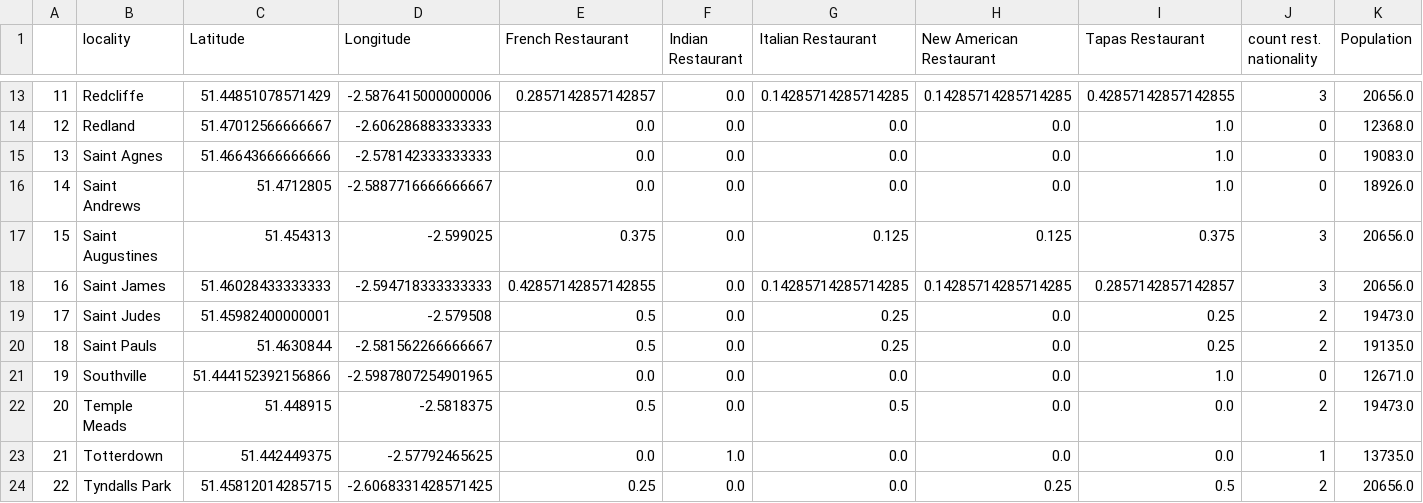
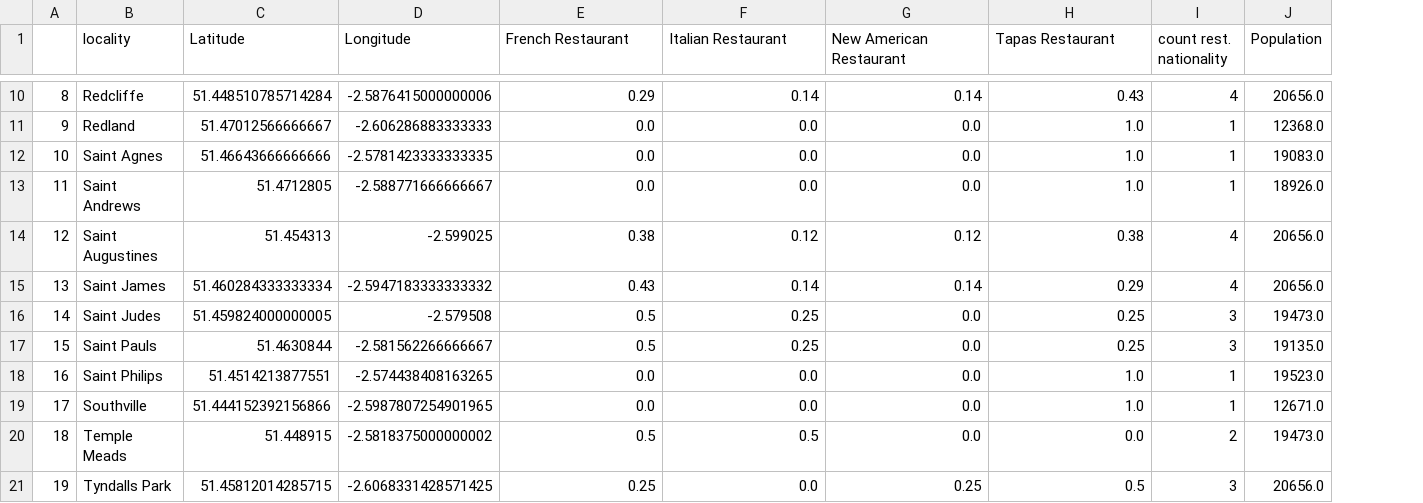
Before and after one commit to savamo/AppliedDataScienceCapstone, a CSV file: df_Neighbourhoods_ext4.csv, drawn as a sheet; only a part is shown, gaps mark what is left out; removed rows and columns are numbered as before the commit, all else as after; rows hold the shown columns only; the diff covers the shown part only; the diff names each change by its address in the sheet, - before the commit and + after, or states it on an @@ line.

```diff
--- a/df_Neighbourhoods_ext4.csv
+++ b/df_Neighbourhoods_ext4.csv
-column F (Indian Restaurant), rows 13-22: all 0.0; row 24: 0.0
@@ column A renumbered from row 2 down @@
-C10 (Latitude): 51.44851078571429
+C10 (Latitude): 51.448510785714284
-E10 (French Restaurant): 0.2857142857142857
+E10 (French Restaurant): 0.29
-F10 (Italian Restaurant): 0.14285714285714285
+F10 (Italian Restaurant): 0.14
-G10 (New American Restaurant): 0.14285714285714285
+G10 (New American Restaurant): 0.14
-H10 (Tapas Restaurant): 0.42857142857142855
+H10 (Tapas Restaurant): 0.43
-I10 (count rest. nationality): 3
+I10 (count rest. nationality): 4
-I11:I13 (count rest. nationality): 0
+I11:I13 (count rest. nationality): 1
-D12 (Longitude): -2.578142333333333
+D12 (Longitude): -2.5781423333333335
-D13 (Longitude): -2.5887716666666667
+D13 (Longitude): -2.588771666666667
-E14 (French Restaurant): 0.375
+E14 (French Restaurant): 0.38
-F14 (Italian Restaurant): 0.125
+F14 (Italian Restaurant): 0.12
-G14 (New American Restaurant): 0.125
+G14 (New American Restaurant): 0.12
-H14 (Tapas Restaurant): 0.375
+H14 (Tapas Restaurant): 0.38
-I14:I15 (count rest. nationality): 3
+I14:I15 (count rest. nationality): 4
-C15 (Latitude): 51.46028433333333
+C15 (Latitude): 51.460284333333334
-D15 (Longitude): -2.594718333333333
+D15 (Longitude): -2.5947183333333332
-E15 (French Restaurant): 0.42857142857142855
+E15 (French Restaurant): 0.43
-F15 (Italian Restaurant): 0.14285714285714285
+F15 (Italian Restaurant): 0.14
-G15 (New American Restaurant): 0.14285714285714285
+G15 (New American Restaurant): 0.14
-H15 (Tapas Restaurant): 0.2857142857142857
+H15 (Tapas Restaurant): 0.29
-C16 (Latitude): 51.45982400000001
+C16 (Latitude): 51.459824000000005
-I16:I17 (count rest. nationality): 2
+I16:I17 (count rest. nationality): 3
+row 18: 16 | Saint Philips | 51.4514213877551 | -2.574438408163265 | 0.0 | 0.0 | 0.0 | 1.0 | 1 | 19523.0
-I19 (count rest. nationality): 0
+I19 (count rest. nationality): 1
-D20 (Longitude): -2.5818375
+D20 (Longitude): -2.5818375000000002
-row 23: 21 | Totterdown | 51.442449375 | -2.57792465625 | 0.0 | 1.0 | 0.0 | 0.0 | 0.0 | 1 | 13735.0
-I21 (count rest. nationality): 2
+I21 (count rest. nationality): 3
```
Also changed, not shown: 3 removed rows and 26 edited cells elsewhere in this file, df_Neighbourhoods.csv, df_Neighbourhoods_ext3_1.csv, 13 other files.
